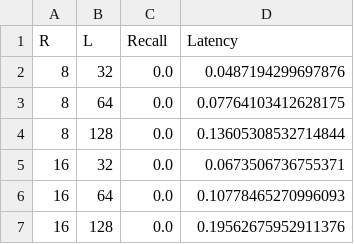
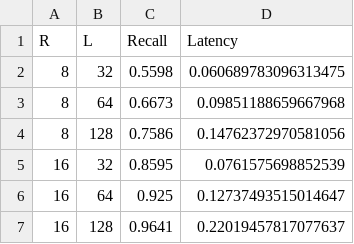
Before and after one commit to brad-zeng/FA2025-CS511-MP2-hnsw, a CSV file: diskann_results.csv, drawn as a sheet.

Commit message:
result

```diff
--- a/diskann_results.csv
+++ b/diskann_results.csv
@@ -1,7 +1,7 @@
 R,L,Recall,Latency
-8,32,0.0,0.0487194299697876
-8,64,0.0,0.07764103412628175
-8,128,0.0,0.13605308532714844
-16,32,0.0,0.0673506736755371
-16,64,0.0,0.10778465270996093
-16,128,0.0,0.19562675952911376
+8,32,0.5598,0.060689783096313475
+8,64,0.6673,0.09851188659667968
+8,128,0.7586,0.14762372970581056
+16,32,0.8595,0.0761575698852539
+16,64,0.925,0.12737493515014647
+16,128,0.9641,0.22019457817077637
```
